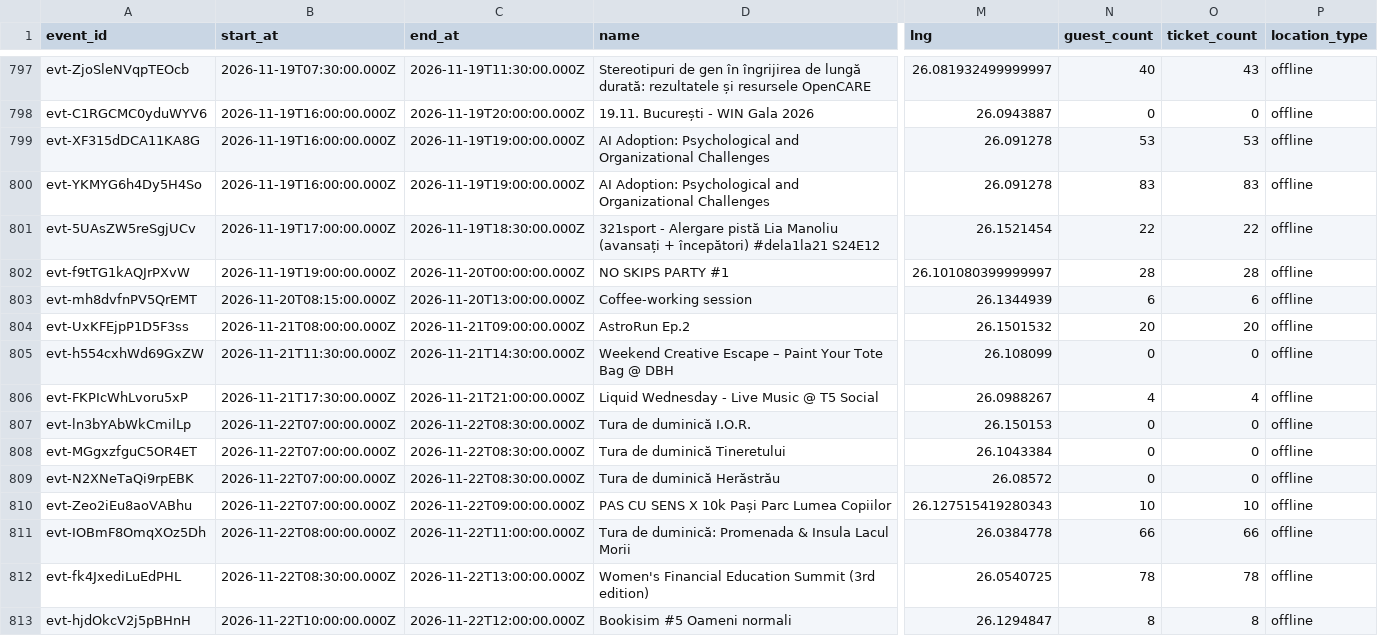
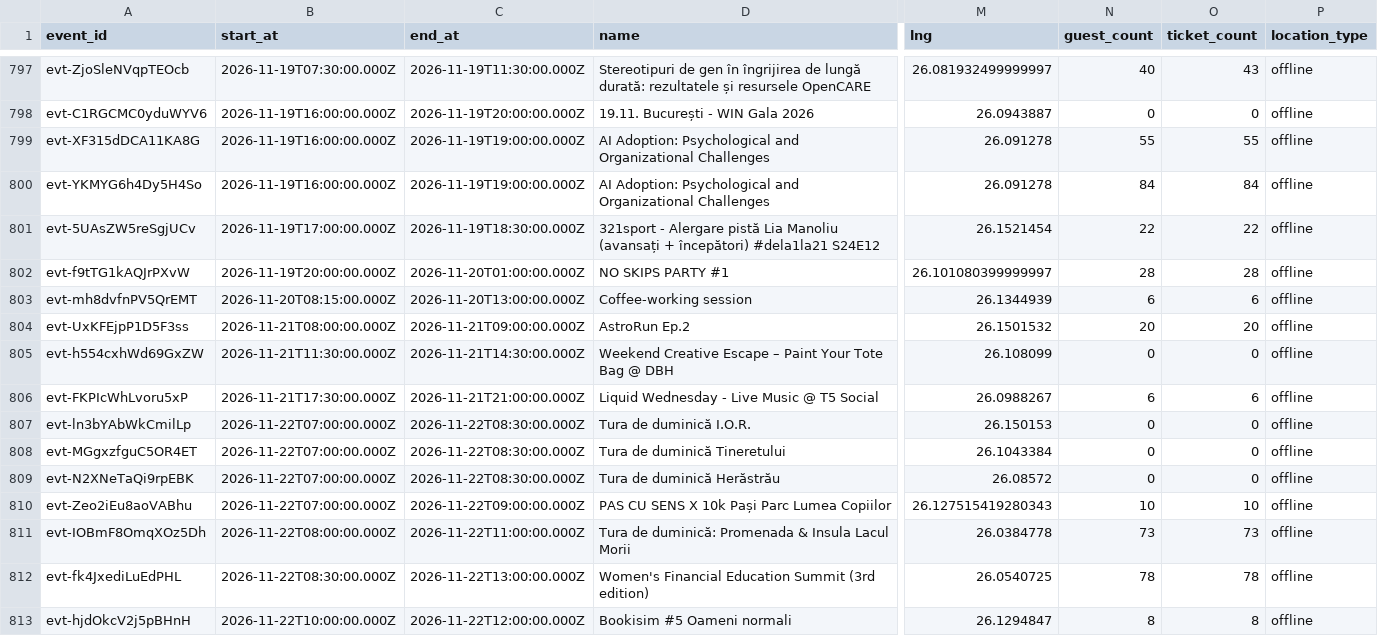
Before and after one commit to FlorinPopaCodes/bucharest-meetup-tracker, a CSV file: data/events.csv, drawn as a sheet; only a part is shown, gaps mark what is left out; the diff covers the shown part only; the diff names each change by its address in the sheet, - before the commit and + after, or states it on an @@ line.

```diff
--- a/data/events.csv
+++ b/data/events.csv
-N799 (guest_count): 53
+N799 (guest_count): 55
-O799 (ticket_count): 53
+O799 (ticket_count): 55
-N800 (guest_count): 83
+N800 (guest_count): 84
-O800 (ticket_count): 83
+O800 (ticket_count): 84
-B802 (start_at): 2026-11-19T19:00:00.000Z
+B802 (start_at): 2026-11-19T20:00:00.000Z
-C802 (end_at): 2026-11-20T00:00:00.000Z
+C802 (end_at): 2026-11-20T01:00:00.000Z
-N806 (guest_count): 4
+N806 (guest_count): 6
-O806 (ticket_count): 4
+O806 (ticket_count): 6
-N811 (guest_count): 66
+N811 (guest_count): 73
-O811 (ticket_count): 66
+O811 (ticket_count): 73
```
Also changed, not shown: 1 added row and 32 edited cells elsewhere in this file, 4 other files.
